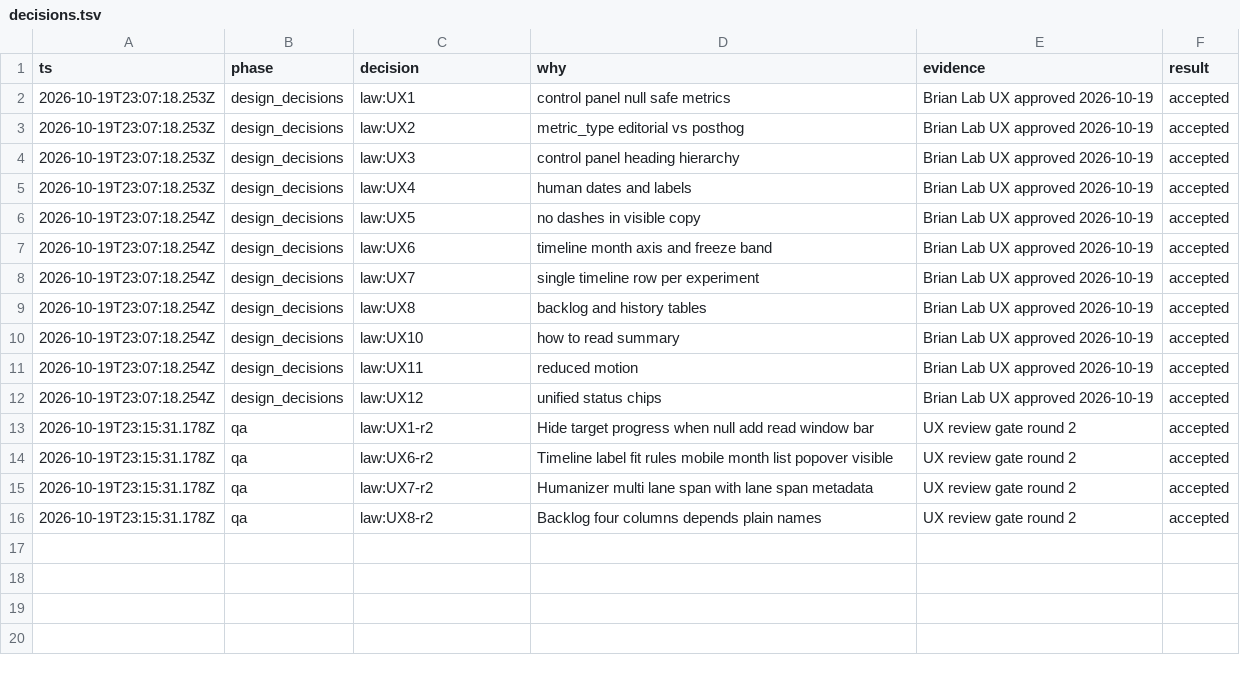
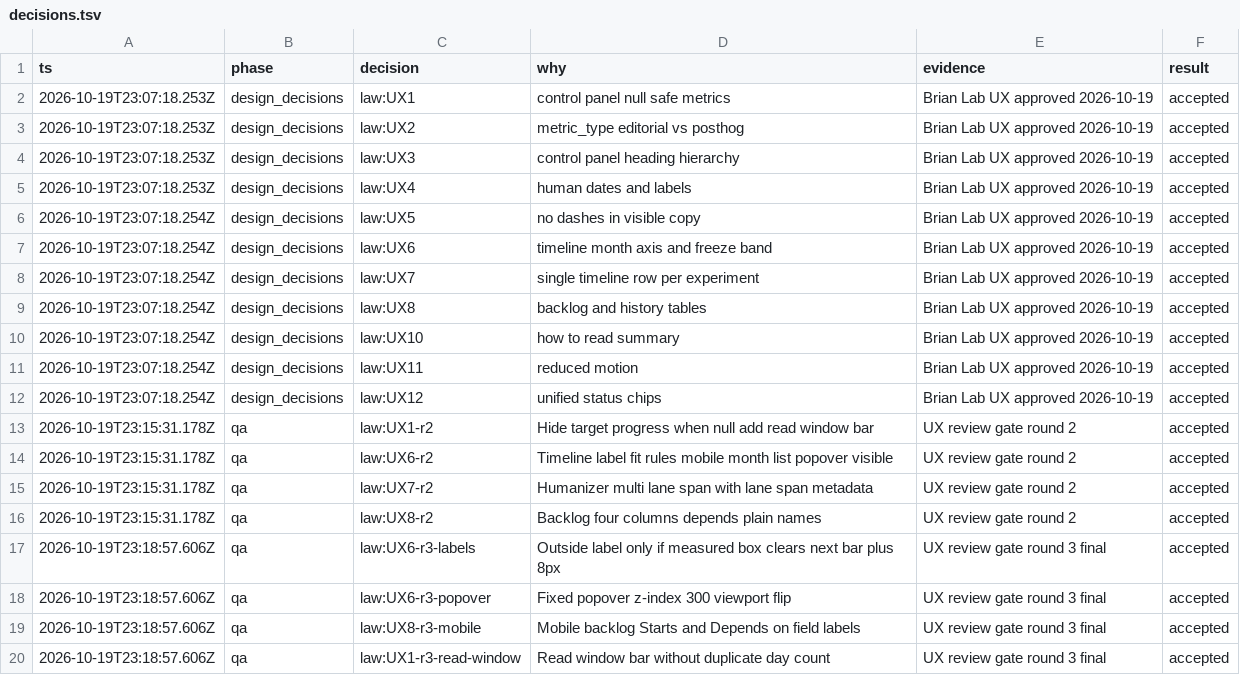
Before and after one commit to Leftyshields/ai-tastemakers, a TSV file: .ai/context/decisions.tsv, drawn as a sheet; the diff names each change by its address in the sheet, - before the commit and + after, or states it on an @@ line.

```diff
--- a/.ai/context/decisions.tsv
+++ b/.ai/context/decisions.tsv
+row 17: 2026-10-19T23:18:57.606Z | qa | law:UX6-r3-labels | Outside label only if measured box clears next bar plus 8px | UX review gate round 3 final | accepted
+row 18: 2026-10-19T23:18:57.606Z | qa | law:UX6-r3-popover | Fixed popover z-index 300 viewport flip | UX review gate round 3 final | accepted
+row 19: 2026-10-19T23:18:57.606Z | qa | law:UX8-r3-mobile | Mobile backlog Starts and Depends on field labels | UX review gate round 3 final | accepted
+row 20: 2026-10-19T23:18:57.606Z | qa | law:UX1-r3-read-window | Read window bar without duplicate day count | UX review gate round 3 final | accepted
```
Also changed, not shown: 6 other files.
